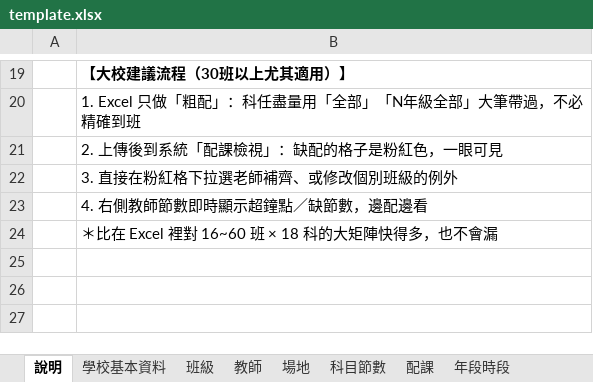
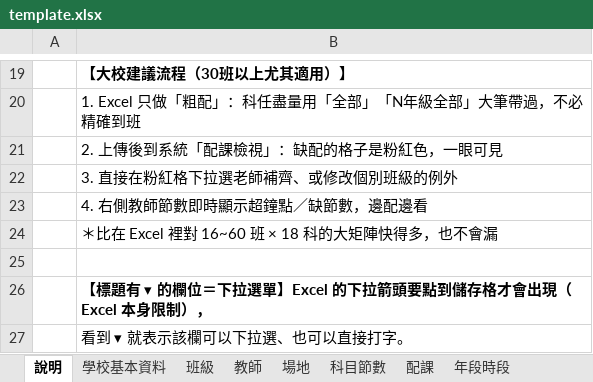
Before and after one commit to smallcannon-arch/schedule-demo, an Excel workbook: template.xlsx, sheet 說明, drawn as a sheet; only a part is shown, gaps mark what is left out; values as stored, in another font and other column widths than the file's, no borders; the diff names each change by its address in the sheet, - before the commit and + after, or states it on an @@ line.

```diff
--- a/template.xlsx (sheet 說明)
+++ b/template.xlsx (sheet 說明)
+row 25: (empty)
+row 26:  | 【標題有 ▾ 的欄位＝下拉選單】Excel 的下拉箭頭要點到儲存格才會出現（Excel 本身限制），
+row 27:  | 看到 ▾ 就表示該欄可以下拉選、也可以直接打字。
```
Also changed, not shown: sheet 本土語分組, sheet 科目節數, sheet 班級, sheet 配課, sheet 教師.
